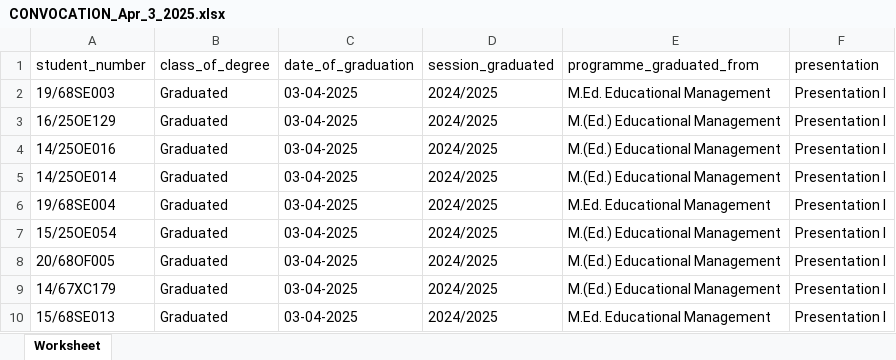
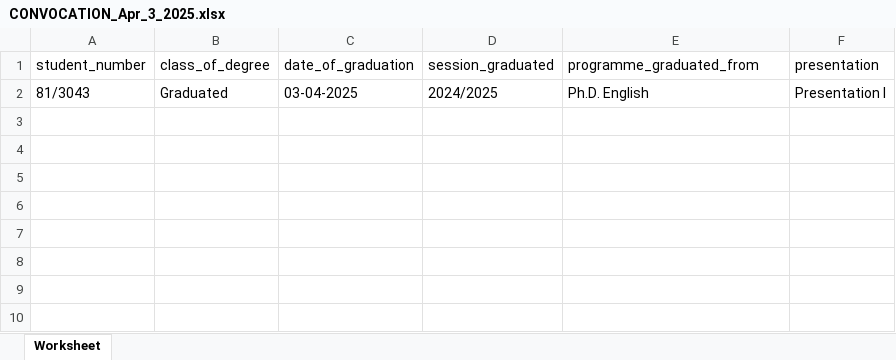
Before and after one commit to mayorjo4ever/pgtranscript, an Excel workbook: public/exports/CONVOCATION_Apr_3_2025.xlsx, sheet Worksheet, drawn as a sheet; values as stored, in another font and other column widths than the file's, no borders; the diff names each change by its address in the sheet, - before the commit and + after, or states it on an @@ line.

```diff
--- a/public/exports/CONVOCATION_Apr_3_2025.xlsx (sheet Worksheet)
+++ b/public/exports/CONVOCATION_Apr_3_2025.xlsx (sheet Worksheet)
-A2 (student_number): 19/68SE003
+A2 (student_number): 81/3043
-E2 (programme_graduated_from): M.Ed. Educational Management
+E2 (programme_graduated_from): Ph.D. English
-row 3: 16/25OE129 | Graduated | 03-04-2025 | 2024/2025 | M.(Ed.) Educational Management | Presentation I
-row 4: 14/25OE016 | Graduated | 03-04-2025 | 2024/2025 | M.(Ed.) Educational Management | Presentation I
-row 5: 14/25OE014 | Graduated | 03-04-2025 | 2024/2025 | M.(Ed.) Educational Management | Presentation I
-row 6: 19/68SE004 | Graduated | 03-04-2025 | 2024/2025 | M.Ed. Educational Management | Presentation I
-row 7: 15/25OE054 | Graduated | 03-04-2025 | 2024/2025 | M.(Ed.) Educational Management | Presentation I
-row 8: 20/68OF005 | Graduated | 03-04-2025 | 2024/2025 | M.(Ed.) Educational Management | Presentation I
-row 9: 14/67XC179 | Graduated | 03-04-2025 | 2024/2025 | M.(Ed.) Educational Management | Presentation I
-row 10: 15/68SE013 | Graduated | 03-04-2025 | 2024/2025 | M.Ed. Educational Management | Presentation I
```
Also changed, not shown: 6 other files.
